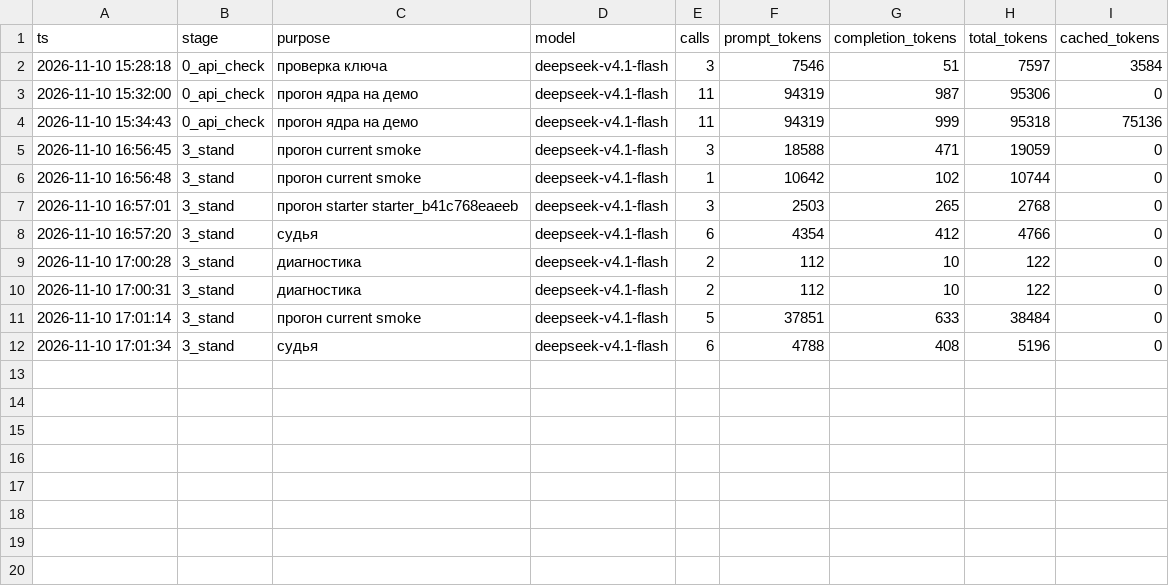
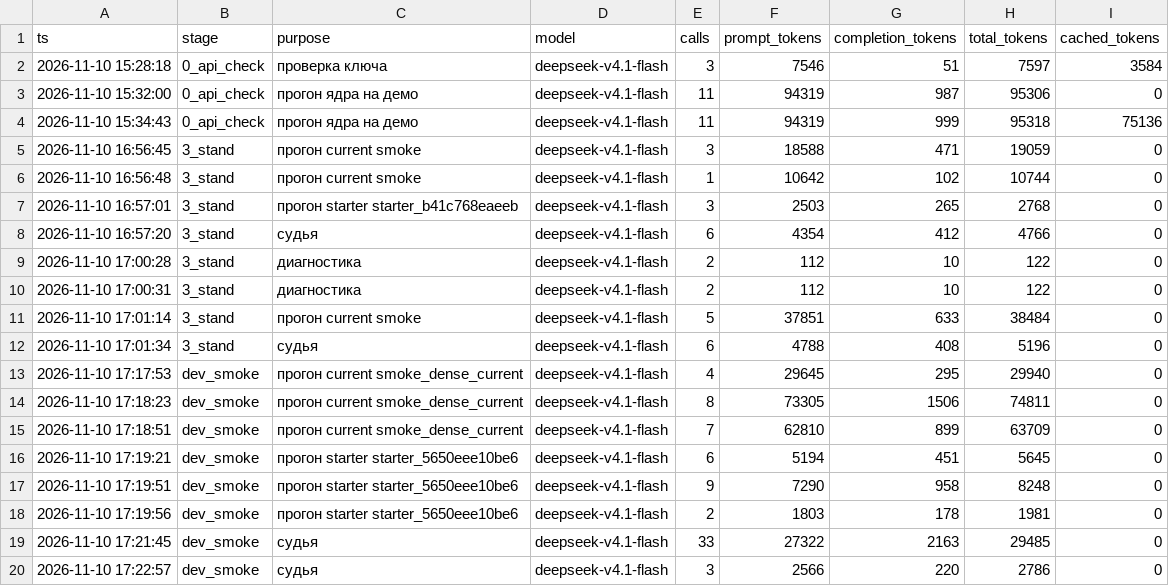
Before and after one commit to yenqo/hack-change-psb, a CSV file: eval/token_ledger.csv, drawn as a sheet; the diff names each change by its address in the sheet, - before the commit and + after, or states it on an @@ line.

Commit message:
Блоки PLATFORM PROBE и RUN STATS (7.5); журнал сабмита 4
- probe.py: в stderr — что за среда (переменные, модель, эмбеддинги, реранкер,
  задержки) и итог прогона (вызовы, ошибки, токены, доля кэша, уровни, тайминги);
  runtime.CALLS считает вызовы по видам. SOLUTION_PROBE=0 — выключить.
- Пробный вызов /rerank в PROBE — только локально (SOLUTION_PROBE_RERANK=1).
- Журнал: сабмит 4 — те же ответы, что у v1.3, балл 28,9 против 24,65 (шум);
  логов платформа не показывает (docs/platform_facts.md).

Ответы не меняются (golden master).

Архивы:
- psb_submission_415b5c9.zip — сабмит 4: 28,9 (248 с); он же контроль, сабмит 7
  вечером: 15,7 (300 с). Собран до правки «пробный /rerank только локально».

```diff
--- a/eval/token_ledger.csv
+++ b/eval/token_ledger.csv
+row 13: 2026-11-10 17:17:53 | dev_smoke | прогон current smoke_dense_current | deepseek-v4.1-flash | 4 | 29645 | 295 | 29940 | 0
+row 14: 2026-11-10 17:18:23 | dev_smoke | прогон current smoke_dense_current | deepseek-v4.1-flash | 8 | 73305 | 1506 | 74811 | 0
+row 15: 2026-11-10 17:18:51 | dev_smoke | прогон current smoke_dense_current | deepseek-v4.1-flash | 7 | 62810 | 899 | 63709 | 0
+row 16: 2026-11-10 17:19:21 | dev_smoke | прогон starter starter_5650eee10be6 | deepseek-v4.1-flash | 6 | 5194 | 451 | 5645 | 0
+row 17: 2026-11-10 17:19:51 | dev_smoke | прогон starter starter_5650eee10be6 | deepseek-v4.1-flash | 9 | 7290 | 958 | 8248 | 0
+row 18: 2026-11-10 17:19:56 | dev_smoke | прогон starter starter_5650eee10be6 | deepseek-v4.1-flash | 2 | 1803 | 178 | 1981 | 0
+row 19: 2026-11-10 17:21:45 | dev_smoke | судья | deepseek-v4.1-flash | 33 | 27322 | 2163 | 29485 | 0
+row 20: 2026-11-10 17:22:57 | dev_smoke | судья | deepseek-v4.1-flash | 3 | 2566 | 220 | 2786 | 0
```
Also changed, not shown: 20 other files.
